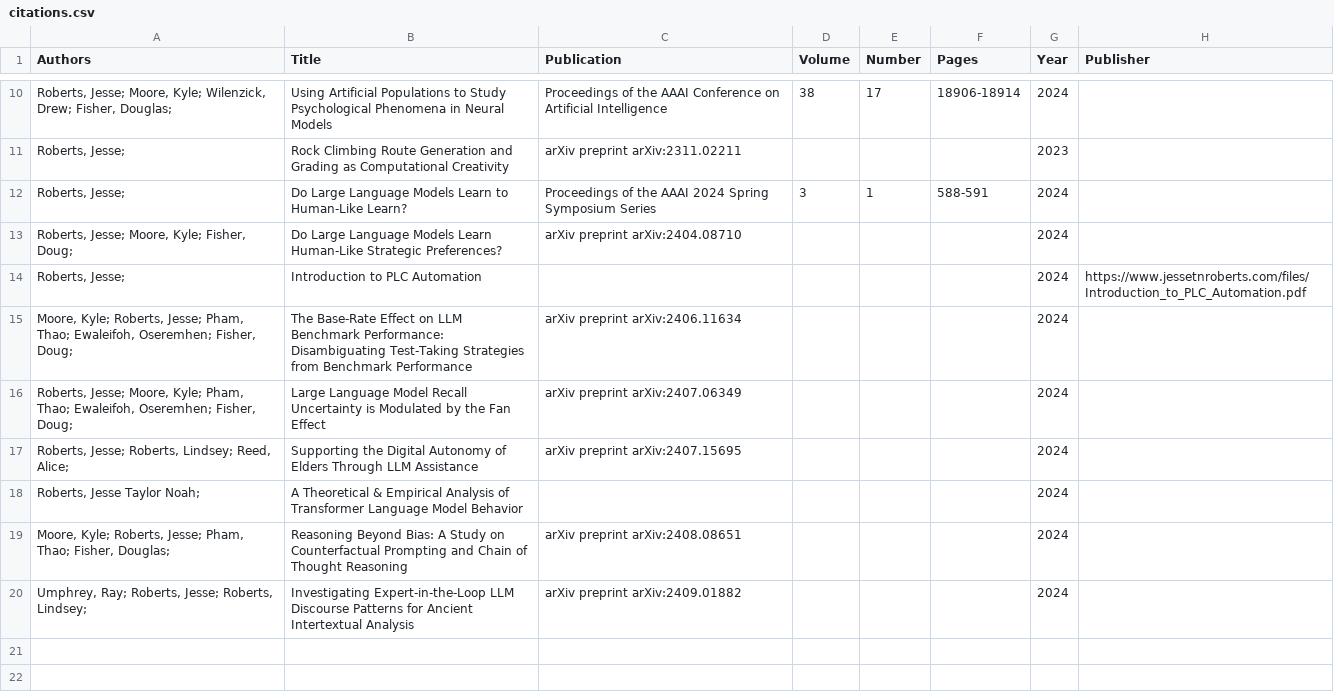
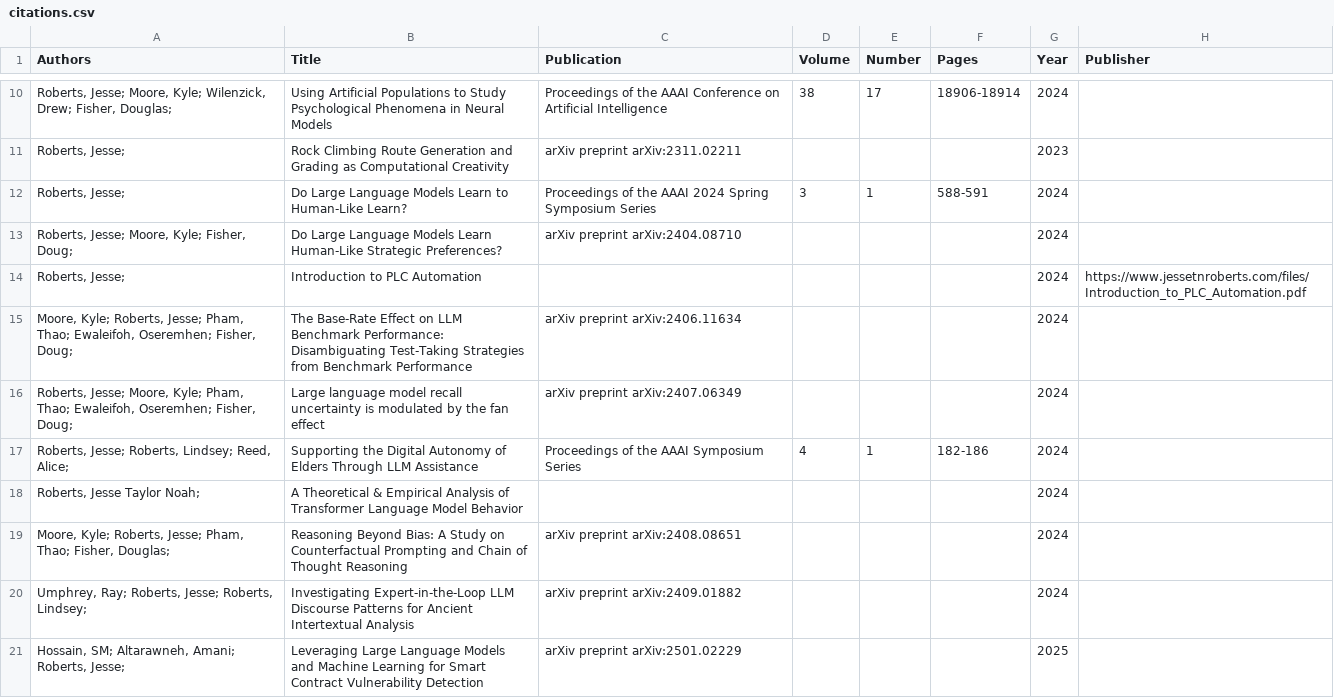
Before and after one commit to JesseTNRoberts/JesseTNRoberts.github.io, a CSV file: _data/citations.csv, drawn as a sheet; only a part is shown, gaps mark what is left out.

Commit message:
Add files via upload

```diff
--- a/_data/citations.csv
+++ b/_data/citations.csv
@@ -15,4 +15,4 @@
 "Moore, Kyle; Roberts, Jesse; Pham, Thao; Ewaleifoh, Oseremhen; Fisher, Doug; ",The Base-Rate Effect on LLM Benchmark Performance: Disambiguating Test-Taking Strategies from Benchmark Performance,arXiv preprint arXiv:2406.11634,,,,2024,
-"Roberts, Jesse; Moore, Kyle; Pham, Thao; Ewaleifoh, Oseremhen; Fisher, Doug; ",Large Language Model Recall Uncertainty is Modulated by the Fan Effect,arXiv preprint arXiv:2407.06349,,,,2024,
-"Roberts, Jesse; Roberts, Lindsey; Reed, Alice; ",Supporting the Digital Autonomy of Elders Through LLM Assistance,arXiv preprint arXiv:2407.15695,,,,2024,
+"Roberts, Jesse; Moore, Kyle; Pham, Thao; Ewaleifoh, Oseremhen; Fisher, Doug; ",Large language model recall uncertainty is modulated by the fan effect,arXiv preprint arXiv:2407.06349,,,,2024,
+"Roberts, Jesse; Roberts, Lindsey; Reed, Alice; ",Supporting the Digital Autonomy of Elders Through LLM Assistance,Proceedings of the AAAI Symposium Series,4,1,182-186,2024,
 "Roberts, Jesse Taylor Noah; ",A Theoretical & Empirical Analysis of Transformer Language Model Behavior,,,,,2024,
@@ -20 +20,2 @@
 "Umphrey, Ray; Roberts, Jesse; Roberts, Lindsey; ",Investigating Expert-in-the-Loop LLM Discourse Patterns for Ancient Intertextual Analysis,arXiv preprint arXiv:2409.01882,,,,2024,
+"Hossain, SM; Altarawneh, Amani; Roberts, Jesse; ",Leveraging Large Language Models and Machine Learning for Smart Contract Vulnerability Detection,arXiv preprint arXiv:2501.02229,,,,2025,
```
